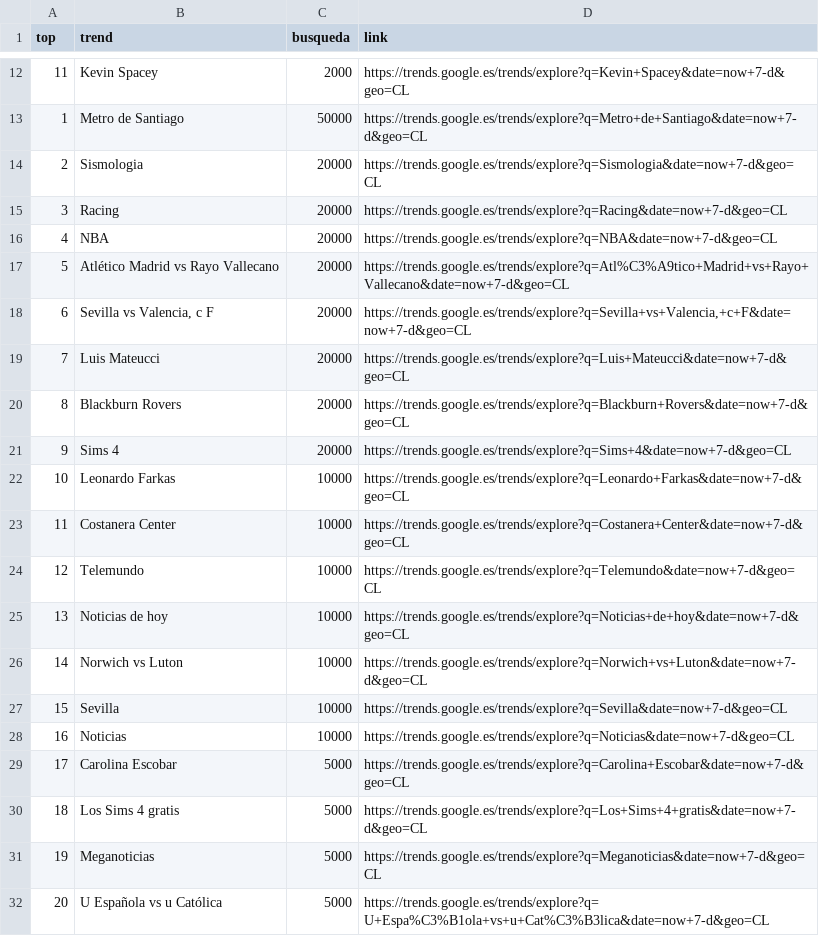
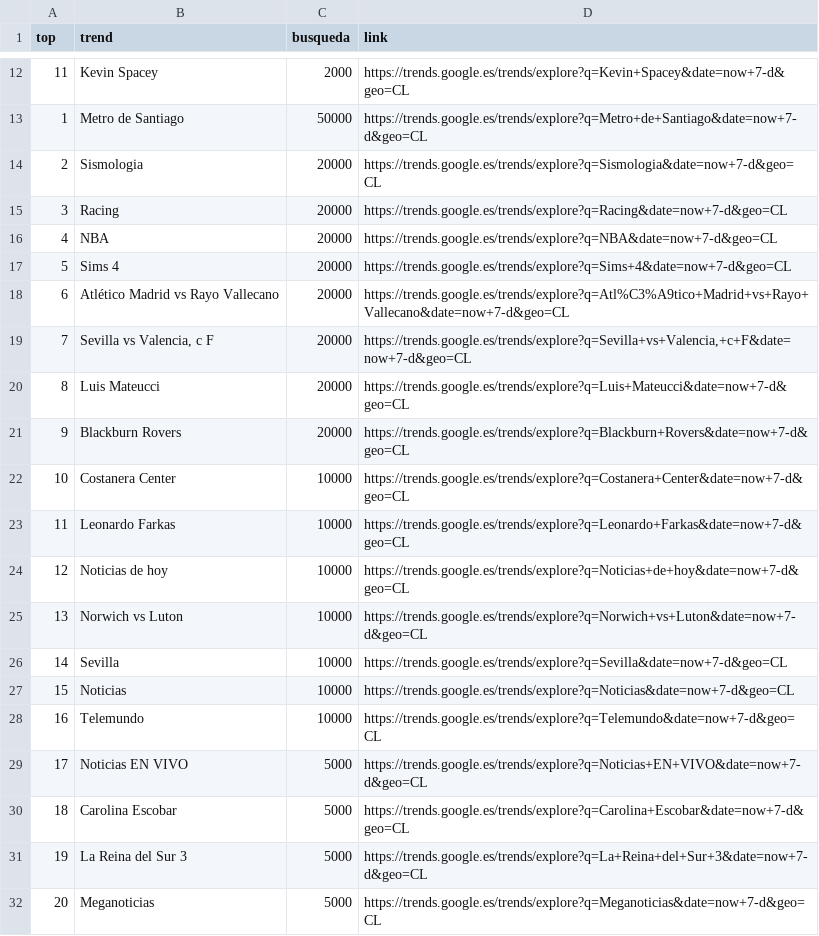
Before and after one commit to cristian-data-science/social_spider_app, a CSV file: resultados/google.csv, drawn as a sheet; only a part is shown, gaps mark what is left out; removed rows and columns are numbered as before the commit, all else as after; the diff covers the shown part only; the diff names each change by its address in the sheet, - before the commit and + after, or states it on an @@ line.

```diff
--- a/resultados/google.csv
+++ b/resultados/google.csv
@@ column A (top) renumbered between rows 6 and 32 @@
@@ row 21 moved to row 17: 5 @@
@@ row 23 moved to row 22: 10 @@
@@ row 24 moved to row 28: 16 @@
+row 29: 17 | Noticias EN VIVO | 5000 | https://trends.google.es/trends/explore?q=Noticias+EN+VIVO&date=now+7-d&geo=CL
-B31 (trend): Los Sims 4 gratis
+B31 (trend): La Reina del Sur 3
-D31 (link): https://trends.google.es/trends/explore?q=Los+Sims+4+gratis&date=now+7-d&geo=CL
+D31 (link): https://trends.google.es/trends/explore?q=La+Reina+del+Sur+3&date=now+7-d&geo=CL
-row 32: 20 | U Española vs u Católica | 5000 | https://trends.google.es/trends/explore?q=U+Espa%C3%B1ola+vs+u+Cat%C3%B3lica&date=now+7-d&geo=CL
```
Also changed, not shown: 2 added rows, 2 removed rows, 1 moved row and 4 edited cells elsewhere in this file, resultados/twitter.csv, resultados/youtube.csv.
